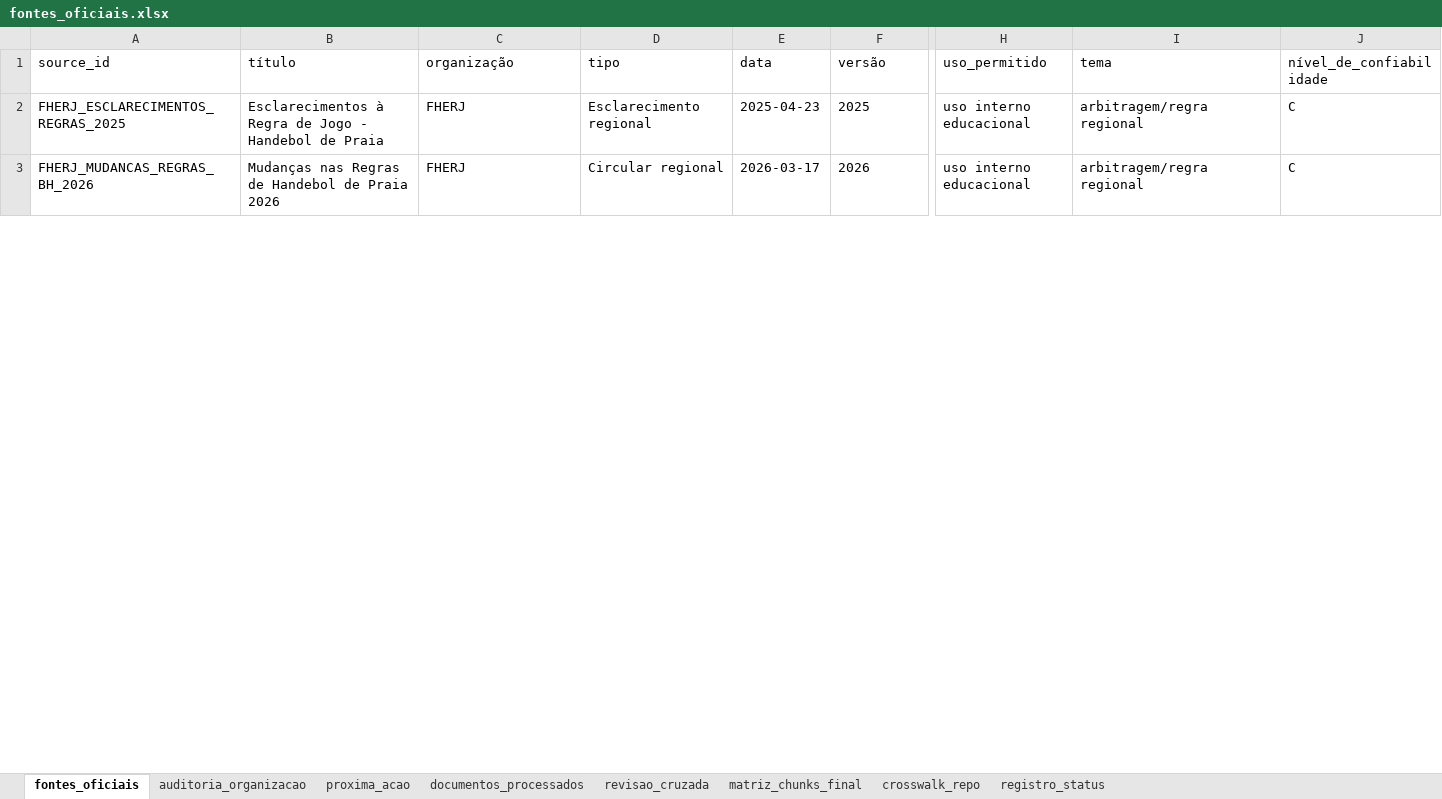
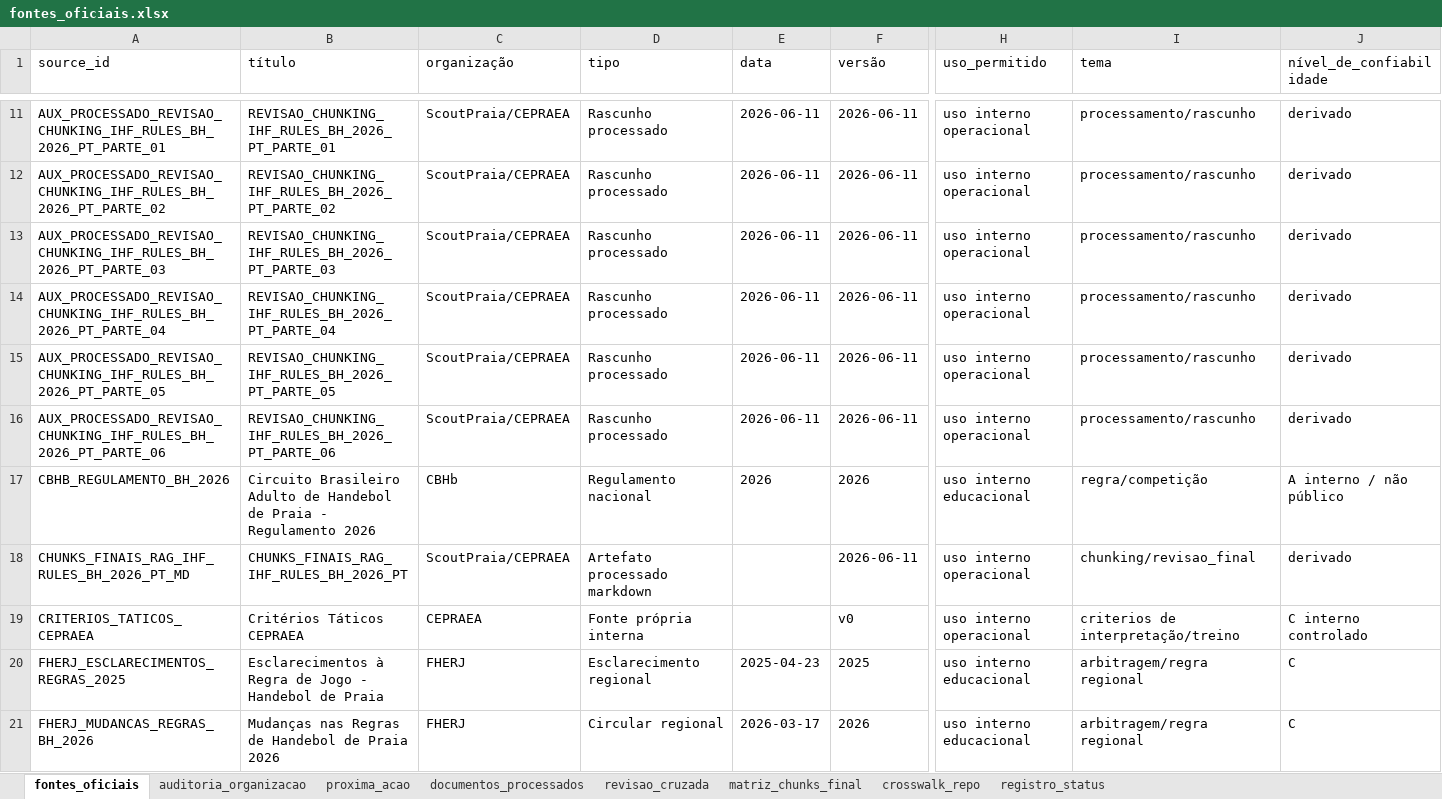
Before and after one commit to Davisermenho/scoutpraia, an Excel workbook: beach_handball_ai/fontes/00_registro/fontes_oficiais.xlsx, sheet fontes_oficiais, drawn as a sheet; only a part is shown, gaps mark what is left out; values as stored, in another font and other column widths than the file's, no borders; rows hold the shown columns only; the diff covers the shown part only; the diff names each change by its address in the sheet, - before the commit and + after, or states it on an @@ line.

Commit message:
Consolida registro e corpus processado do plano textual

```diff
--- a/beach_handball_ai/fontes/00_registro/fontes_oficiais.xlsx (sheet fontes_oficiais)
+++ b/beach_handball_ai/fontes/00_registro/fontes_oficiais.xlsx (sheet fontes_oficiais)
+row 11: AUX_PROCESSADO_REVISAO_CHUNKING_IHF_RULES_BH_2026_PT_PARTE_01 | REVISAO_CHUNKING_IHF_RULES_BH_2026_PT_PARTE_01 | ScoutPraia/CEPRAEA | Rascunho processado | 2026-06-11 | 2026-06-11 | uso interno operacional | processamento/rascunho | derivado
+row 12: AUX_PROCESSADO_REVISAO_CHUNKING_IHF_RULES_BH_2026_PT_PARTE_02 | REVISAO_CHUNKING_IHF_RULES_BH_2026_PT_PARTE_02 | ScoutPraia/CEPRAEA | Rascunho processado | 2026-06-11 | 2026-06-11 | uso interno operacional | processamento/rascunho | derivado
+row 13: AUX_PROCESSADO_REVISAO_CHUNKING_IHF_RULES_BH_2026_PT_PARTE_03 | REVISAO_CHUNKING_IHF_RULES_BH_2026_PT_PARTE_03 | ScoutPraia/CEPRAEA | Rascunho processado | 2026-06-11 | 2026-06-11 | uso interno operacional | processamento/rascunho | derivado
+row 14: AUX_PROCESSADO_REVISAO_CHUNKING_IHF_RULES_BH_2026_PT_PARTE_04 | REVISAO_CHUNKING_IHF_RULES_BH_2026_PT_PARTE_04 | ScoutPraia/CEPRAEA | Rascunho processado | 2026-06-11 | 2026-06-11 | uso interno operacional | processamento/rascunho | derivado
+row 15: AUX_PROCESSADO_REVISAO_CHUNKING_IHF_RULES_BH_2026_PT_PARTE_05 | REVISAO_CHUNKING_IHF_RULES_BH_2026_PT_PARTE_05 | ScoutPraia/CEPRAEA | Rascunho processado | 2026-06-11 | 2026-06-11 | uso interno operacional | processamento/rascunho | derivado
+row 16: AUX_PROCESSADO_REVISAO_CHUNKING_IHF_RULES_BH_2026_PT_PARTE_06 | REVISAO_CHUNKING_IHF_RULES_BH_2026_PT_PARTE_06 | ScoutPraia/CEPRAEA | Rascunho processado | 2026-06-11 | 2026-06-11 | uso interno operacional | processamento/rascunho | derivado
@@ row 15 moved to row 17: CBHB_REGULAMENTO_BH_2026 @@
+row 18: CHUNKS_FINAIS_RAG_IHF_RULES_BH_2026_PT_MD | CHUNKS_FINAIS_RAG_IHF_RULES_BH_2026_PT | ScoutPraia/CEPRAEA | Artefato processado markdown |  | 2026-06-11 | uso interno operacional | chunking/revisao_final | derivado
+row 19: CRITERIOS_TATICOS_CEPRAEA | Critérios Táticos CEPRAEA | CEPRAEA | Fonte própria interna |  | v0 | uso interno operacional | criterios de interpretação/treino | C interno controlado
```
Also changed, not shown: 39 added rows, 27 removed rows, 5 moved rows and 1 edited cell elsewhere in this sheet, sheet matriz_chunks_final, sheet revisao_cruzada, sheet auditoria_organizacao, sheet documentos_processados, sheet proxima_acao, sheet crosswalk_repo, 1 more sheet, 42 other files.
